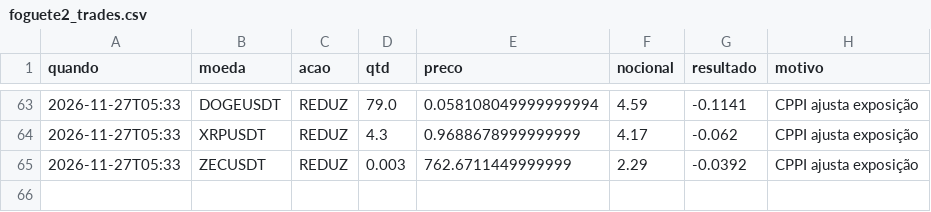
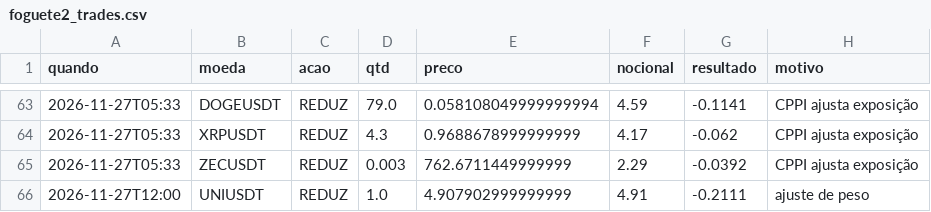
Before and after one commit to voideternaldubs-blip/trading-ia-mesa, a CSV file: data/foguete2_trades.csv, drawn as a sheet; only a part is shown, gaps mark what is left out; the diff names each change by its address in the sheet, - before the commit and + after, or states it on an @@ line.

```diff
--- a/data/foguete2_trades.csv
+++ b/data/foguete2_trades.csv
+row 66: 2026-11-27T12:00 | UNIUSDT | REDUZ | 1.0 | 4.907902999999999 | 4.91 | -0.2111 | ajuste de peso
```
Also changed, not shown: 10 other files.
